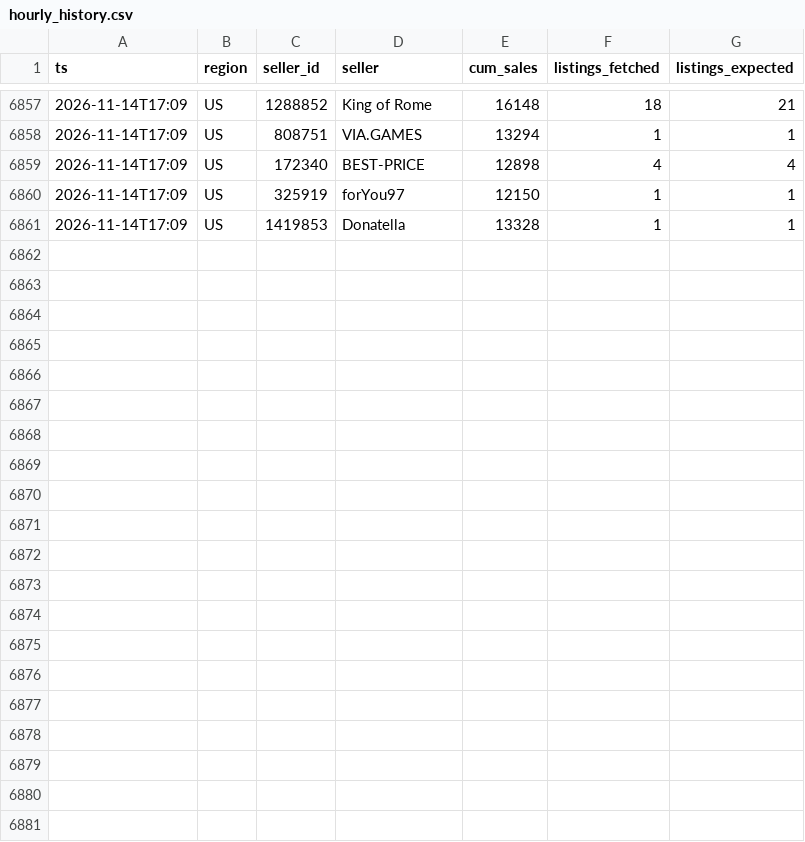
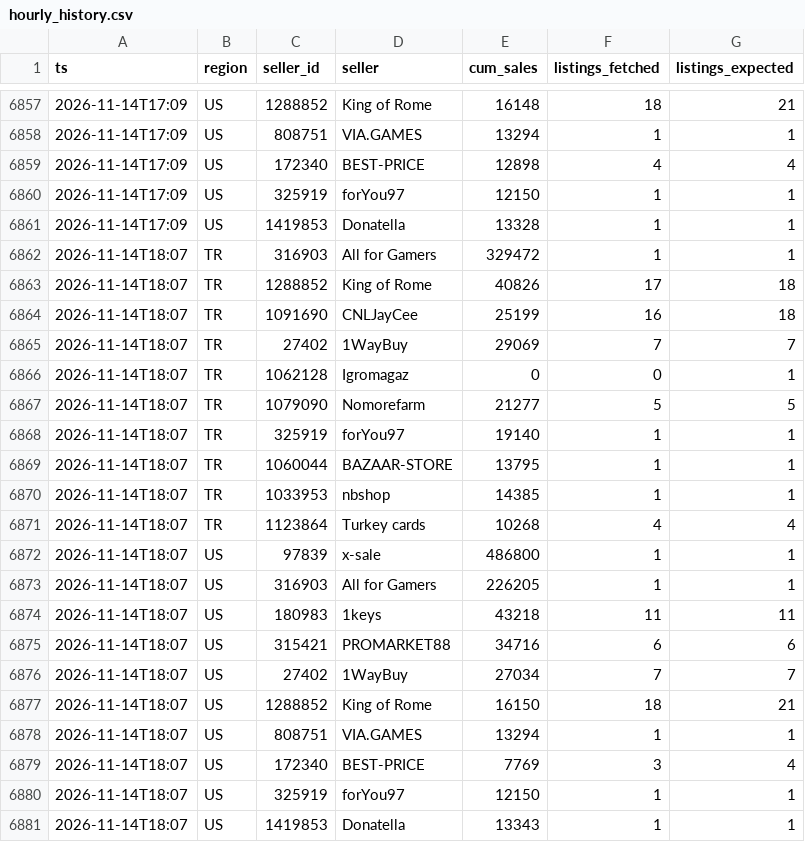
Before and after one commit to kllca7913/plati-monitor, a CSV file: hourly_history.csv, drawn as a sheet; only a part is shown, gaps mark what is left out.

```diff
--- a/hourly_history.csv
+++ b/hourly_history.csv
@@ -6861 +6861,21 @@ ts,region,seller_id,seller,cum_sales,listings_fetched,listings_expected
 2026-11-14T17:09,US,1419853,Donatella,13328,1,1
+2026-11-14T18:07,TR,316903,All for Gamers,329472,1,1
+2026-11-14T18:07,TR,1288852,King of Rome,40826,17,18
+2026-11-14T18:07,TR,1091690,CNLJayCee,25199,16,18
+2026-11-14T18:07,TR,27402,1WayBuy,29069,7,7
+2026-11-14T18:07,TR,1062128,Igromagaz,0,0,1
+2026-11-14T18:07,TR,1079090,Nomorefarm,21277,5,5
+2026-11-14T18:07,TR,325919,forYou97,19140,1,1
+2026-11-14T18:07,TR,1060044,BAZAAR-STORE,13795,1,1
+2026-11-14T18:07,TR,1033953,nbshop,14385,1,1
+2026-11-14T18:07,TR,1123864,Turkey cards,10268,4,4
+2026-11-14T18:07,US,97839,x-sale,486800,1,1
+2026-11-14T18:07,US,316903,All for Gamers,226205,1,1
+2026-11-14T18:07,US,180983,1keys,43218,11,11
+2026-11-14T18:07,US,315421,PROMARKET88,34716,6,6
+2026-11-14T18:07,US,27402,1WayBuy,27034,7,7
+2026-11-14T18:07,US,1288852,King of Rome,16150,18,21
+2026-11-14T18:07,US,808751,VIA.GAMES,13294,1,1
+2026-11-14T18:07,US,172340,BEST-PRICE,7769,3,4
+2026-11-14T18:07,US,325919,forYou97,12150,1,1
+2026-11-14T18:07,US,1419853,Donatella,13343,1,1
```
Also changed, not shown: docs/hourly.csv, 2 other files.
